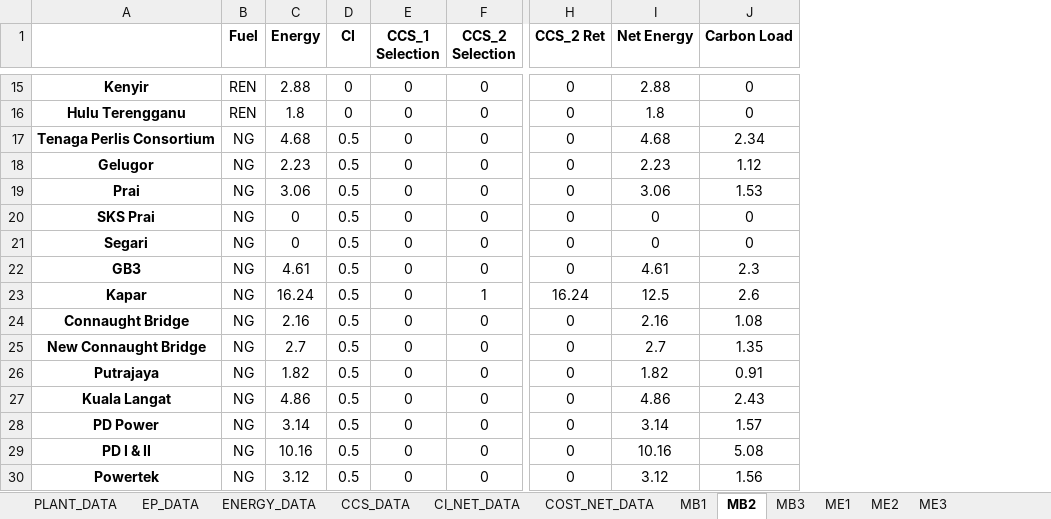
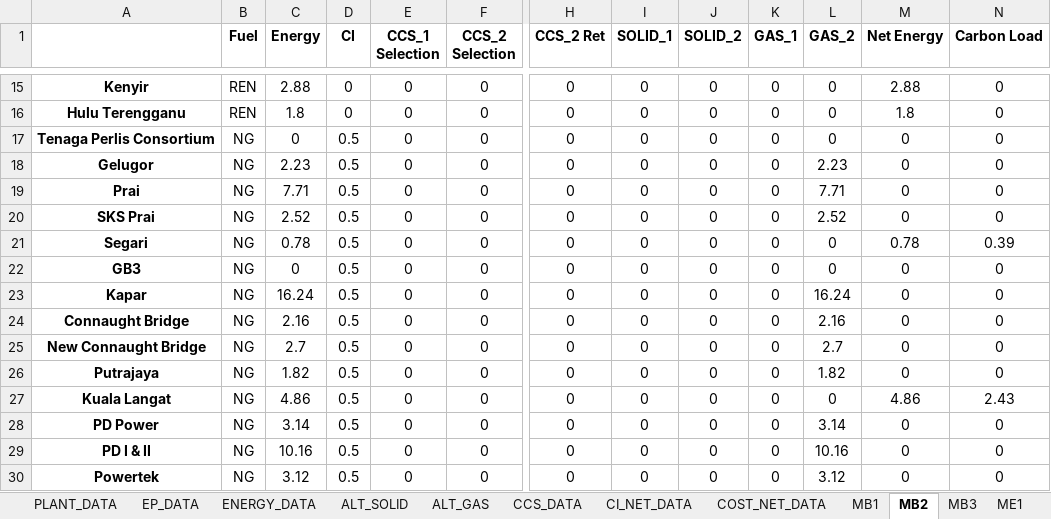
Before and after one commit to mchlshort/DECO2, an Excel workbook: Optimal_Decarbonisation_User_Interface.xlsx, sheet MB2, drawn as a sheet; only a part is shown, gaps mark what is left out; values as stored, in another font and other column widths than the file's, no borders; addresses are those after the commit; the diff covers the shown part only; the diff names each change by its address in the sheet, - before the commit and + after, or states it on an @@ line.

```diff
--- a/Optimal_Decarbonisation_User_Interface.xlsx (sheet MB2)
+++ b/Optimal_Decarbonisation_User_Interface.xlsx (sheet MB2)
+sheet tab: ALT_SOLID
+sheet tab: ALT_GAS
+column I (SOLID_1), rows 15-30: all 0
+column J (SOLID_2), rows 15-30: all 0
+column K (GAS_1), rows 15-30: all 0
+column L (GAS_2), rows 15-30: 0 | 0 | 0 | 2.23 | 7.71 | 2.52 | 0 | 0 | 16.24 | 2.16 | 2.7 | 1.82 | 0 | 3.14 | 10.16 | 3.12
-C17 (Energy): 4.68
+C17 (Energy): 0
-M17 (Net Energy): 4.68
+M17 (Net Energy): 0
-N17 (Carbon Load): 2.34
+N17 (Carbon Load): 0
-M18 (Net Energy): 2.23
+M18 (Net Energy): 0
-N18 (Carbon Load): 1.12
+N18 (Carbon Load): 0
-C19 (Energy): 3.06
+C19 (Energy): 7.71
-M19 (Net Energy): 3.06
+M19 (Net Energy): 0
-N19 (Carbon Load): 1.53
+N19 (Carbon Load): 0
-C20 (Energy): 0
+C20 (Energy): 2.52
-C21 (Energy): 0
+C21 (Energy): 0.78
-M21 (Net Energy): 0
+M21 (Net Energy): 0.78
-N21 (Carbon Load): 0
+N21 (Carbon Load): 0.39
-C22 (Energy): 4.61
+C22 (Energy): 0
-M22 (Net Energy): 4.61
+M22 (Net Energy): 0
-N22 (Carbon Load): 2.3
+N22 (Carbon Load): 0
-F23 (CCS_2 Selection): 1
+F23 (CCS_2 Selection): 0
-H23 (CCS_2 Ret): 16.24
+H23 (CCS_2 Ret): 0
-M23 (Net Energy): 12.5
+M23 (Net Energy): 0
-N23 (Carbon Load): 2.6
+N23 (Carbon Load): 0
-M24 (Net Energy): 2.16
+M24 (Net Energy): 0
-N24 (Carbon Load): 1.08
+N24 (Carbon Load): 0
-M25 (Net Energy): 2.7
+M25 (Net Energy): 0
-N25 (Carbon Load): 1.35
+N25 (Carbon Load): 0
-M26 (Net Energy): 1.82
+M26 (Net Energy): 0
-N26 (Carbon Load): 0.91
+N26 (Carbon Load): 0
-M28 (Net Energy): 3.14
+M28 (Net Energy): 0
-N28 (Carbon Load): 1.57
+N28 (Carbon Load): 0
-M29 (Net Energy): 10.16
+M29 (Net Energy): 0
-N29 (Carbon Load): 5.08
+N29 (Carbon Load): 0
-M30 (Net Energy): 3.12
+M30 (Net Energy): 0
-N30 (Carbon Load): 1.56
+N30 (Carbon Load): 0
```
Also changed, not shown: 27 edited cells and cell formats elsewhere in this sheet, sheet ME1, sheet MB3, sheet ME2, sheet MB1, sheet ME3, sheet ENERGY_DATA, 3 more sheets, 2 other files.
